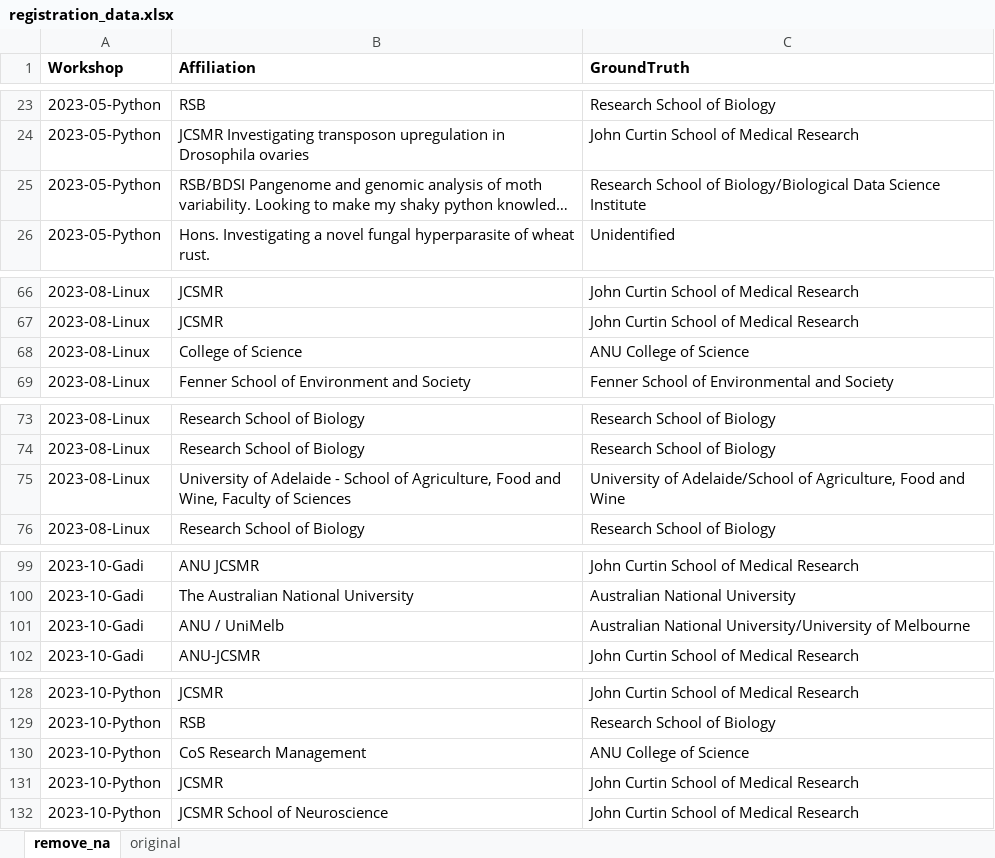
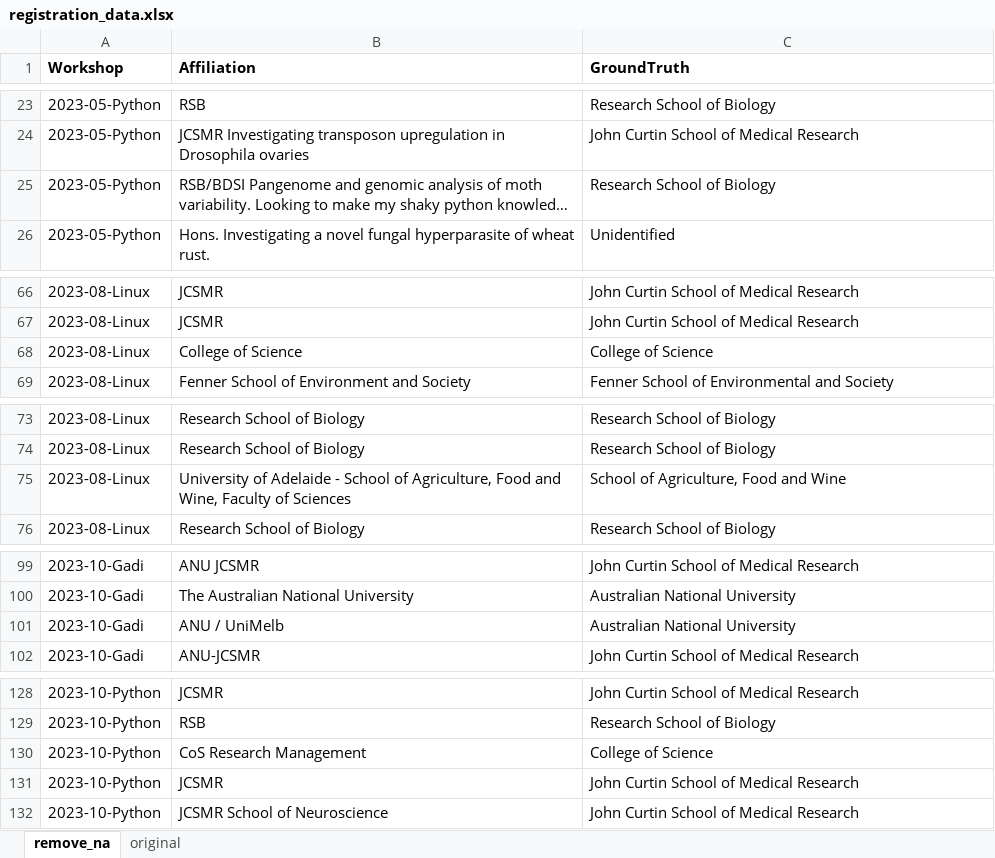
Before and after one commit to emitanaka/SAI, an Excel workbook: registration_data.xlsx, sheet remove_na, drawn as a sheet; only a part is shown, gaps mark what is left out; long unchanged cells end in …; values as stored, in another font and other column widths than the file's, no borders; the diff covers the shown part only; the diff names each change by its address in the sheet, - before the commit and + after, or states it on an @@ line.

```diff
--- a/registration_data.xlsx (sheet remove_na)
+++ b/registration_data.xlsx (sheet remove_na)
-C25 (GroundTruth): Research School of Biology/Biological Data Science Institute
+C25 (GroundTruth): Research School of Biology
-C68 (GroundTruth): ANU College of Science
+C68 (GroundTruth): College of Science
-C75 (GroundTruth): University of Adelaide/School of Agriculture,…
+C75 (GroundTruth): School of Agriculture,…
-C101 (GroundTruth): Australian National University/University of Melbourne
+C101 (GroundTruth): Australian National University
-C130 (GroundTruth): ANU College of Science
+C130 (GroundTruth): College of Science
```
Also changed, not shown: 3 edited cells elsewhere in this sheet, 19 other files.
